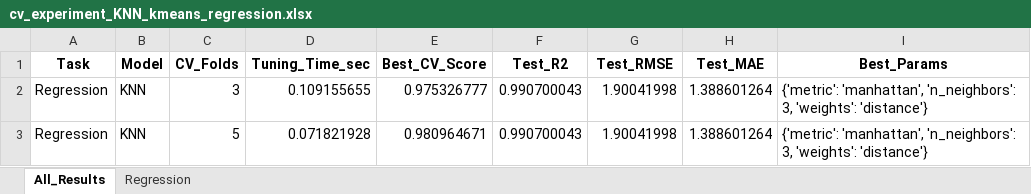
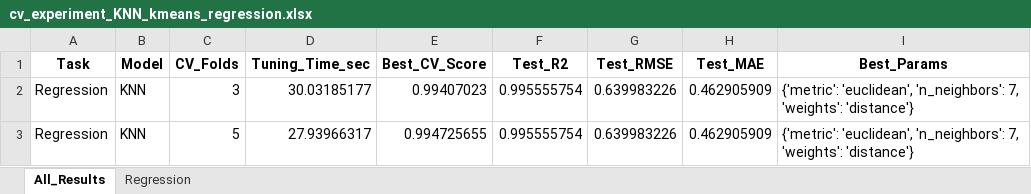
Before and after one commit to ayezza/ML_CV, an Excel workbook: output/reports/cv_experiment_KNN_kmeans_regression.xlsx, sheet All_Results, drawn as a sheet; values as stored, in another font and other column widths than the file's, no borders; the diff names each change by its address in the sheet, - before the commit and + after, or states it on an @@ line.

```diff
--- a/output/reports/cv_experiment_KNN_kmeans_regression.xlsx (sheet All_Results)
+++ b/output/reports/cv_experiment_KNN_kmeans_regression.xlsx (sheet All_Results)
-D2 (Tuning_Time_sec): 0.109155655
+D2 (Tuning_Time_sec): 30.03185177
-E2 (Best_CV_Score): 0.975326777
+E2 (Best_CV_Score): 0.99407023
-F2:F3 (Test_R2): 0.990700043
+F2:F3 (Test_R2): 0.995555754
-G2:G3 (Test_RMSE): 1.90041998
+G2:G3 (Test_RMSE): 0.639983226
-H2:H3 (Test_MAE): 1.388601264
+H2:H3 (Test_MAE): 0.462905909
-I2:I3 (Best_Params): {'metric': 'manhattan', 'n_neighbors': 3, 'weights': 'distance'}
+I2:I3 (Best_Params): {'metric': 'euclidean', 'n_neighbors': 7, 'weights': 'distance'}
-D3 (Tuning_Time_sec): 0.071821928
+D3 (Tuning_Time_sec): 27.93966317
-E3 (Best_CV_Score): 0.980964671
+E3 (Best_CV_Score): 0.994725655
```
Also changed, not shown: sheet Regression, output/reports/cv_experiment_DecisionTree_kmeans_regression.xlsx, output/reports/cv_experiment_RandomForest_kmeans_regression.xlsx, 15 other files.
